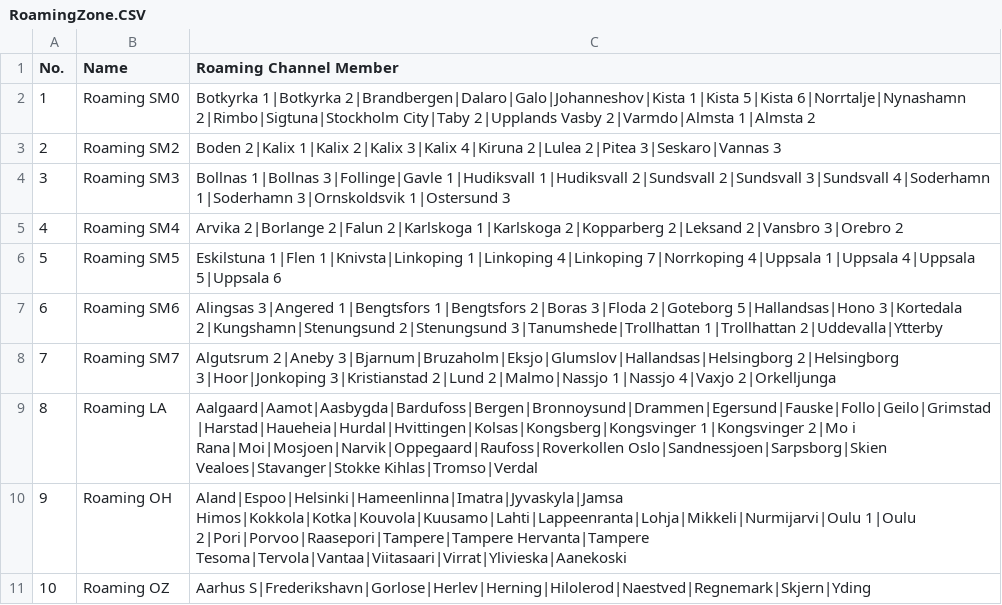
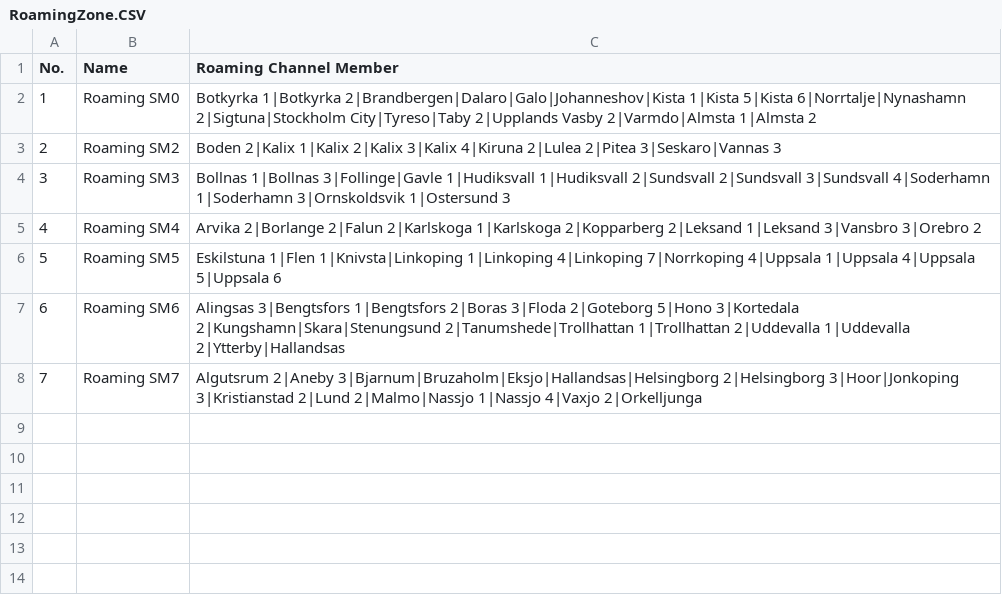
Before and after one commit to sa0azs/d878uv, a CSV file: RoamingZone.CSV, drawn as a sheet.

```diff
--- a/RoamingZone.CSV
+++ b/RoamingZone.CSV
@@ -1,11 +1,8 @@
 "No.","Name","Roaming Channel Member",
-"1","Roaming SM0","Botkyrka 1|Botkyrka 2|Brandbergen|Dalaro|Galo|Johanneshov|Kista 1|Kista 5|Kista 6|Norrtalje|Nynashamn 2|Rimbo|Sigtuna|Stockholm City|Taby 2|Upplands Vasby 2|Varmdo|Almsta 1|Almsta 2"
+"1","Roaming SM0","Botkyrka 1|Botkyrka 2|Brandbergen|Dalaro|Galo|Johanneshov|Kista 1|Kista 5|Kista 6|Norrtalje|Nynashamn 2|Sigtuna|Stockholm City|Tyreso|Taby 2|Upplands Vasby 2|Varmdo|Almsta 1|Almsta 2"
 "2","Roaming SM2","Boden 2|Kalix 1|Kalix 2|Kalix 3|Kalix 4|Kiruna 2|Lulea 2|Pitea 3|Seskaro|Vannas 3"
 "3","Roaming SM3","Bollnas 1|Bollnas 3|Follinge|Gavle 1|Hudiksvall 1|Hudiksvall 2|Sundsvall 2|Sundsvall 3|Sundsvall 4|Soderhamn 1|Soderhamn 3|Ornskoldsvik 1|Ostersund 3"
-"4","Roaming SM4","Arvika 2|Borlange 2|Falun 2|Karlskoga 1|Karlskoga 2|Kopparberg 2|Leksand 2|Vansbro 3|Orebro 2"
+"4","Roaming SM4","Arvika 2|Borlange 2|Falun 2|Karlskoga 1|Karlskoga 2|Kopparberg 2|Leksand 1|Leksand 3|Vansbro 3|Orebro 2"
 "5","Roaming SM5","Eskilstuna 1|Flen 1|Knivsta|Linkoping 1|Linkoping 4|Linkoping 7|Norrkoping 4|Uppsala 1|Uppsala 4|Uppsala 5|Uppsala 6"
-"6","Roaming SM6","Alingsas 3|Angered 1|Bengtsfors 1|Bengtsfors 2|Boras 3|Floda 2|Goteborg 5|Hallandsas|Hono 3|Kortedala 2|Kungshamn|Stenungsund 2|Stenungsund 3|Tanumshede|Trollhattan 1|Trollhattan 2|Uddevalla|Ytterby"
-"7","Roaming SM7","Algutsrum 2|Aneby 3|Bjarnum|Bruzaholm|Eksjo|Glumslov|Hallandsas|Helsingborg 2|Helsingborg 3|Hoor|Jonkoping 3|Kristianstad 2|Lund 2|Malmo|Nassjo 1|Nassjo 4|Vaxjo 2|Orkelljunga"
-"8","Roaming LA","Aalgaard|Aamot|Aasbygda|Bardufoss|Bergen|Bronnoysund|Drammen|Egersund|Fauske|Follo|Geilo|Grimstad|Harstad|Haueheia|Hurdal|Hvittingen|Kolsas|Kongsberg|Kongsvinger 1|Kongsvinger 2|Mo i Rana|Moi|Mosjoen|Narvik|Oppegaard|Raufoss|Roverkollen Oslo|Sandnessjoen|Sarpsborg|Skien Vealoes|Stavanger|Stokke Kihlas|Tromso|Verdal"
-"9","Roaming OH","Aland|Espoo|Helsinki|Hameenlinna|Imatra|Jyvaskyla|Jamsa Himos|Kokkola|Kotka|Kouvola|Kuusamo|Lahti|Lappeenranta|Lohja|Mikkeli|Nurmijarvi|Oulu 1|Oulu 2|Pori|Porvoo|Raasepori|Tampere|Tampere Hervanta|Tampere Tesoma|Tervola|Vantaa|Viitasaari|Virrat|Ylivieska|Aanekoski"
-"10","Roaming OZ","Aarhus S|Frederikshavn|Gorlose|Herlev|Herning|Hilolerod|Naestved|Regnemark|Skjern|Yding"
+"6","Roaming SM6","Alingsas 3|Bengtsfors 1|Bengtsfors 2|Boras 3|Floda 2|Goteborg 5|Hono 3|Kortedala 2|Kungshamn|Skara|Stenungsund 2|Tanumshede|Trollhattan 1|Trollhattan 2|Uddevalla 1|Uddevalla 2|Ytterby|Hallandsas"
+"7","Roaming SM7","Algutsrum 2|Aneby 3|Bjarnum|Bruzaholm|Eksjo|Hallandsas|Helsingborg 2|Helsingborg 3|Hoor|Jonkoping 3|Kristianstad 2|Lund 2|Malmo|Nassjo 1|Nassjo 4|Vaxjo 2|Orkelljunga"
```
Also changed, not shown: Channel.CSV, RoamingChannel.CSV, 3 other files.
